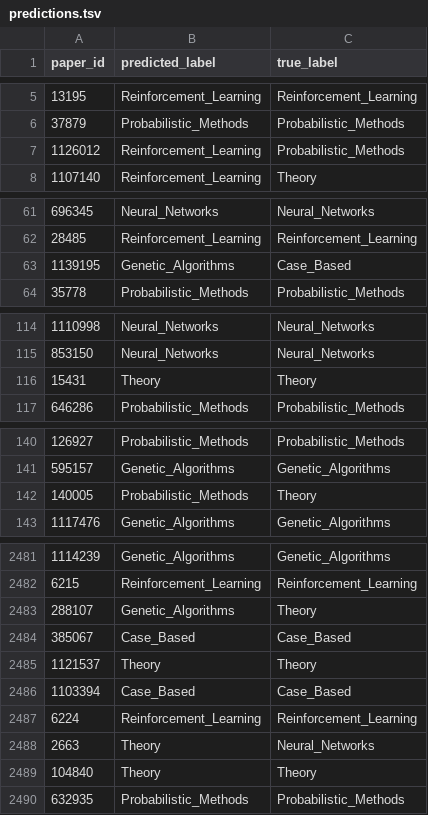
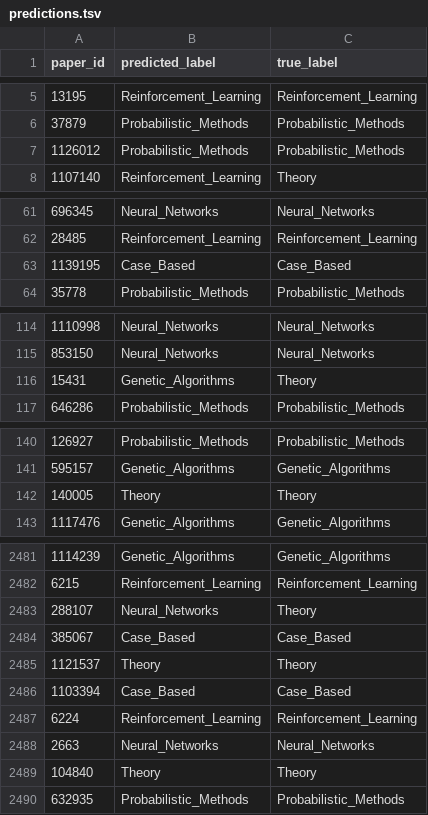
Before and after one commit to Ruoyu6666/subjects_prediction, a TSV file: output/predictions.tsv, drawn as a sheet; only a part is shown, gaps mark what is left out; the diff covers the shown part only.

```diff
--- a/output/predictions.tsv
+++ b/output/predictions.tsv
@@ -6,3 +6,3 @@ paper_id	predicted_label	true_label
 37879	Probabilistic_Methods	Probabilistic_Methods
-1126012	Reinforcement_Learning	Probabilistic_Methods
+1126012	Probabilistic_Methods	Probabilistic_Methods
 1107140	Reinforcement_Learning	Theory
@@ -62,3 +62,3 @@ paper_id	predicted_label	true_label
 28485	Reinforcement_Learning	Reinforcement_Learning
-1139195	Genetic_Algorithms	Case_Based
+1139195	Case_Based	Case_Based
 35778	Probabilistic_Methods	Probabilistic_Methods
@@ -115,3 +115,3 @@ paper_id	predicted_label	true_label
 853150	Neural_Networks	Neural_Networks
-15431	Theory	Theory
+15431	Genetic_Algorithms	Theory
 646286	Probabilistic_Methods	Probabilistic_Methods
@@ -141,3 +141,3 @@ paper_id	predicted_label	true_label
 595157	Genetic_Algorithms	Genetic_Algorithms
-140005	Probabilistic_Methods	Theory
+140005	Theory	Theory
 1117476	Genetic_Algorithms	Genetic_Algorithms
@@ -2482,3 +2482,3 @@ paper_id	predicted_label	true_label
 6215	Reinforcement_Learning	Reinforcement_Learning
-288107	Genetic_Algorithms	Theory
+288107	Neural_Networks	Theory
 385067	Case_Based	Case_Based
@@ -2487,3 +2487,3 @@ paper_id	predicted_label	true_label
 6224	Reinforcement_Learning	Reinforcement_Learning
-2663	Theory	Neural_Networks
+2663	Neural_Networks	Neural_Networks
 104840	Theory	Theory
```
Also changed, not shown: 62 edited cells elsewhere in this file, 1 other file.
